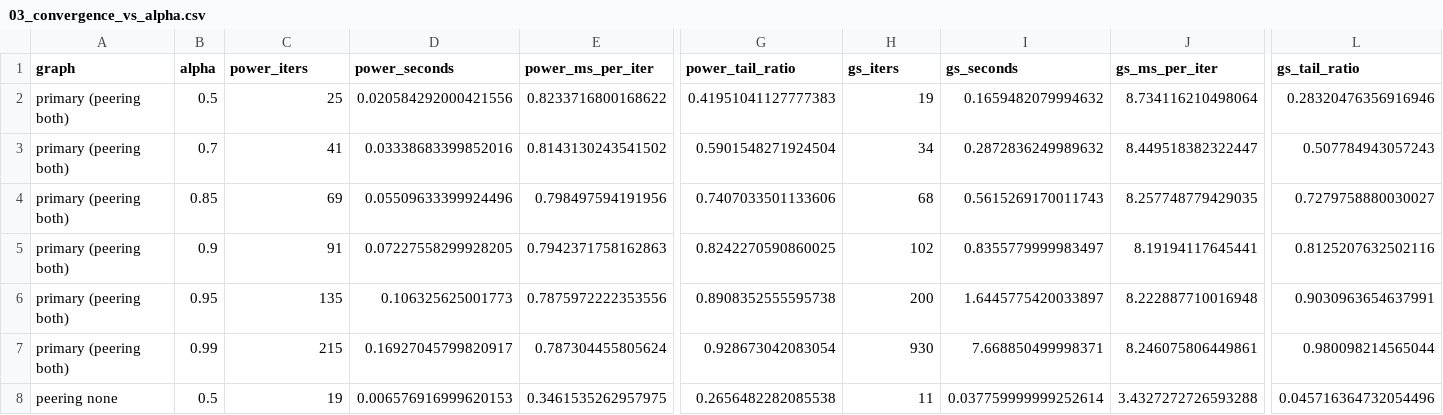
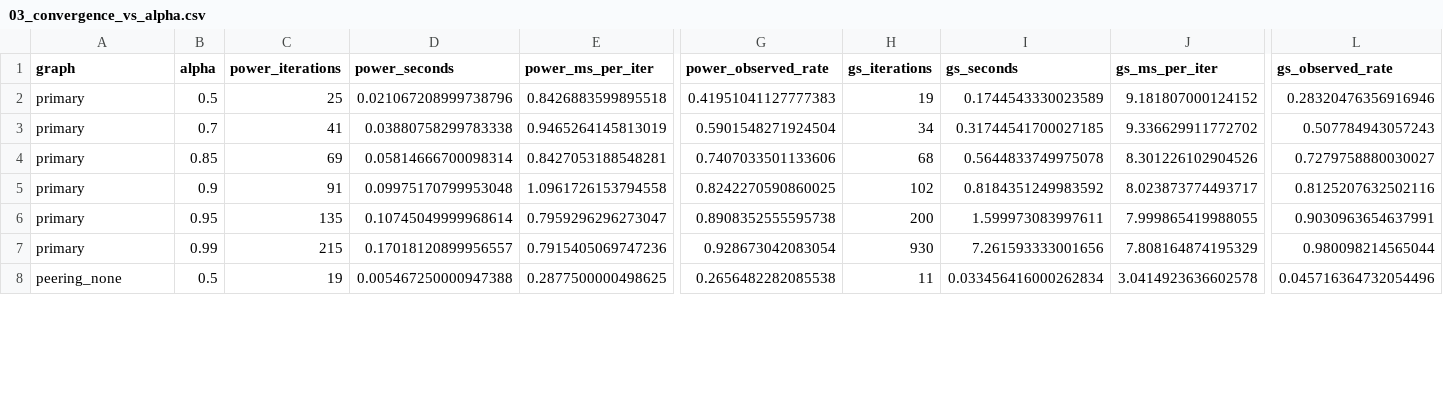
Before and after one commit to irenesape/pagerank-internet-as, a CSV file: results/tables/03_convergence_vs_alpha.csv, drawn as a sheet; only a part is shown, gaps mark what is left out; the diff covers the shown part only; the diff names each change by its address in the sheet, - before the commit and + after, or states it on an @@ line.

Commit message:
docs: log the convergence study

```diff
--- a/results/tables/03_convergence_vs_alpha.csv
+++ b/results/tables/03_convergence_vs_alpha.csv
-C1: power_iters
+C1: power_iterations
-G1: power_tail_ratio
+G1: power_observed_rate
-H1: gs_iters
+H1: gs_iterations
-L1: gs_tail_ratio
+L1: gs_observed_rate
-A2:A7 (graph): primary (peering both)
+A2:A7 (graph): primary
-D2 (power_seconds): 0.020584292000421556
+D2 (power_seconds): 0.021067208999738796
-E2 (power_ms_per_iter): 0.8233716800168622
+E2 (power_ms_per_iter): 0.8426883599895518
-I2 (gs_seconds): 0.1659482079994632
+I2 (gs_seconds): 0.1744543330023589
-J2 (gs_ms_per_iter): 8.734116210498064
+J2 (gs_ms_per_iter): 9.181807000124152
-D3 (power_seconds): 0.03338683399852016
+D3 (power_seconds): 0.03880758299783338
-E3 (power_ms_per_iter): 0.8143130243541502
+E3 (power_ms_per_iter): 0.9465264145813019
-I3 (gs_seconds): 0.2872836249989632
+I3 (gs_seconds): 0.31744541700027185
-J3 (gs_ms_per_iter): 8.449518382322447
+J3 (gs_ms_per_iter): 9.336629911772702
-D4 (power_seconds): 0.05509633399924496
+D4 (power_seconds): 0.05814666700098314
-E4 (power_ms_per_iter): 0.798497594191956
+E4 (power_ms_per_iter): 0.8427053188548281
-I4 (gs_seconds): 0.5615269170011743
+I4 (gs_seconds): 0.5644833749975078
-J4 (gs_ms_per_iter): 8.257748779429035
+J4 (gs_ms_per_iter): 8.301226102904526
-D5 (power_seconds): 0.07227558299928205
+D5 (power_seconds): 0.09975170799953048
-E5 (power_ms_per_iter): 0.7942371758162863
+E5 (power_ms_per_iter): 1.0961726153794558
-I5 (gs_seconds): 0.8355779999983497
+I5 (gs_seconds): 0.8184351249983592
-J5 (gs_ms_per_iter): 8.19194117645441
+J5 (gs_ms_per_iter): 8.023873774493717
-D6 (power_seconds): 0.106325625001773
+D6 (power_seconds): 0.10745049999968614
-E6 (power_ms_per_iter): 0.7875972222353556
+E6 (power_ms_per_iter): 0.7959296296273047
-I6 (gs_seconds): 1.6445775420033897
+I6 (gs_seconds): 1.599973083997611
-J6 (gs_ms_per_iter): 8.222887710016948
+J6 (gs_ms_per_iter): 7.999865419988055
-D7 (power_seconds): 0.16927045799820917
+D7 (power_seconds): 0.17018120899956557
-E7 (power_ms_per_iter): 0.787304455805624
+E7 (power_ms_per_iter): 0.7915405069747236
-I7 (gs_seconds): 7.668850499998371
+I7 (gs_seconds): 7.261593333001656
-J7 (gs_ms_per_iter): 8.246075806449861
+J7 (gs_ms_per_iter): 7.808164874195329
-A8 (graph): peering none
+A8 (graph): peering_none
-D8 (power_seconds): 0.006576916999620153
+D8 (power_seconds): 0.005467250000947388
-E8 (power_ms_per_iter): 0.3461535262957975
+E8 (power_ms_per_iter): 0.2877500000498625
-I8 (gs_seconds): 0.037759999999252614
+I8 (gs_seconds): 0.033456416000262834
-J8 (gs_ms_per_iter): 3.4327272726593288
+J8 (gs_ms_per_iter): 3.0414923636602578
```
Also changed, not shown: 25 edited cells elsewhere in this file, 4 other files.
